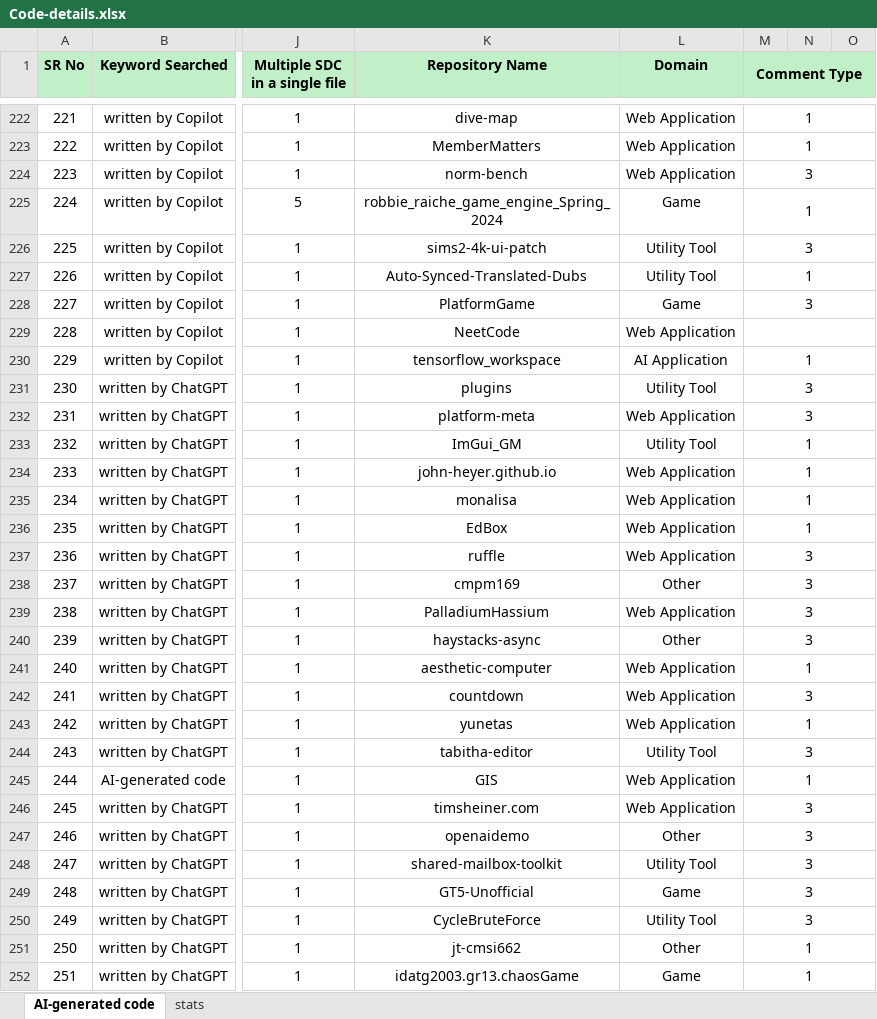
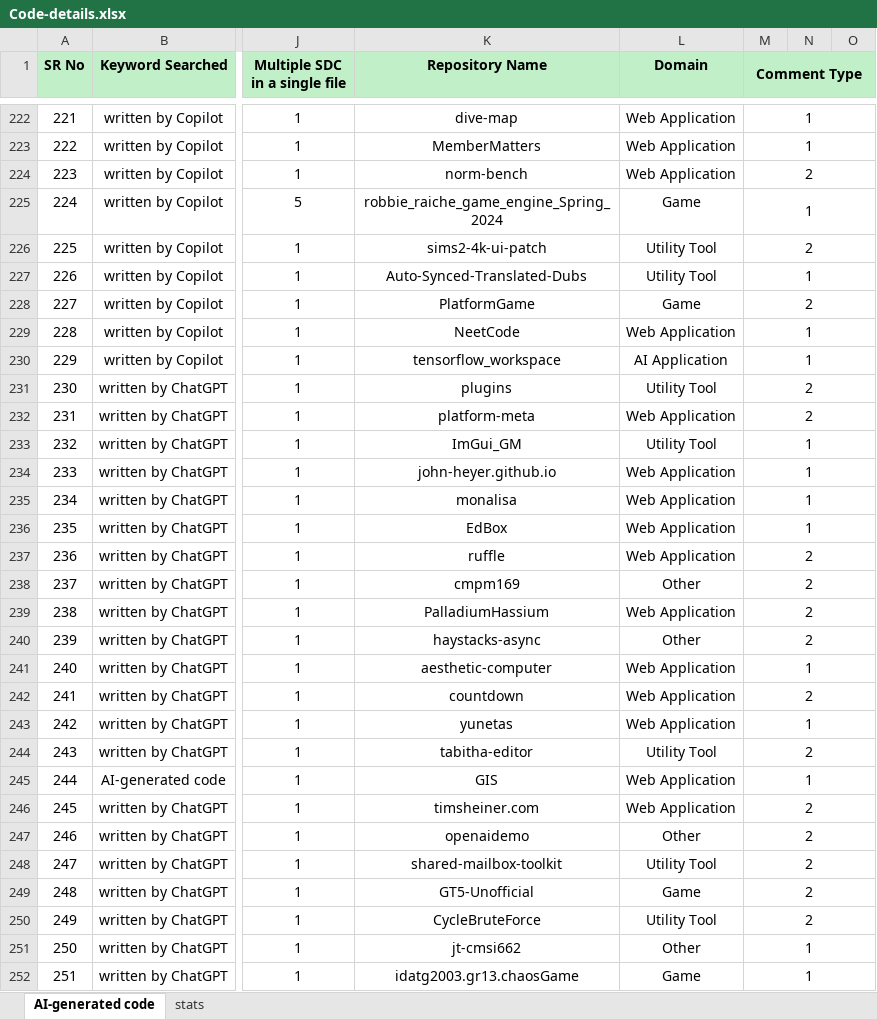
Before and after one commit to Kashifraz/SDAGC, an Excel workbook: Mining Study/Code-details.xlsx, sheet AI-generated code, drawn as a sheet; only a part is shown, gaps mark what is left out; values as stored, in another font and other column widths than the file's, no borders; the diff covers the shown part only; the diff names each change by its address in the sheet, - before the commit and + after, or states it on an @@ line.

```diff
--- a/Mining Study/Code-details.xlsx (sheet AI-generated code)
+++ b/Mining Study/Code-details.xlsx (sheet AI-generated code)
-M224 (Comment Type): 3
+M224 (Comment Type): 2
-M226 (Comment Type): 3
+M226 (Comment Type): 2
-M228 (Comment Type): 3
+M228 (Comment Type): 2
-M229 (Comment Type): (empty)
+M229 (Comment Type): 1
-M231:M232 (Comment Type): 3
+M231:M232 (Comment Type): 2
-M237:M240 (Comment Type): 3
+M237:M240 (Comment Type): 2
-M242 (Comment Type): 3
+M242 (Comment Type): 2
-M244 (Comment Type): 3
+M244 (Comment Type): 2
-M246:M250 (Comment Type): 3
+M246:M250 (Comment Type): 2
```
Also changed, not shown: 207 edited cells, cell formats and merged cells elsewhere in this sheet, sheet stats.
